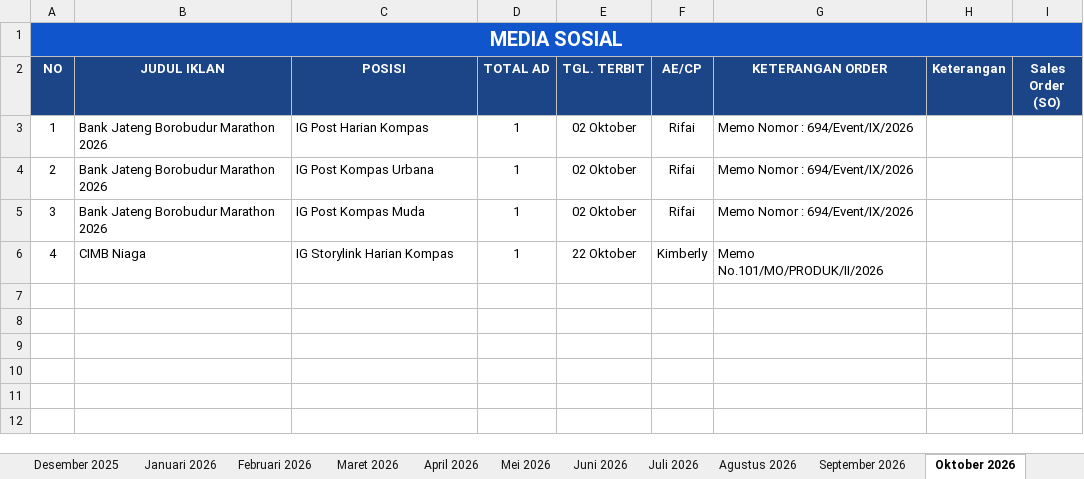
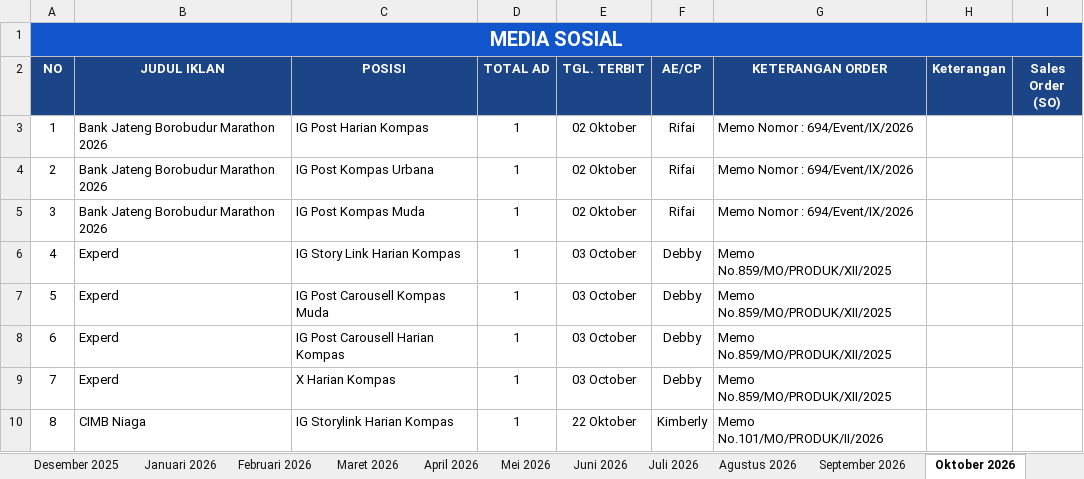
Before and after one commit to tejun219/iklanmedsos.kompas, an Excel workbook: Iklan Media Sosial Harian Kompas.xlsx, sheet Oktober 2026, drawn as a sheet; values as stored, in another font and other column widths than the file's, no borders; charts and pictures not drawn; the diff names each change by its address in the sheet, - before the commit and + after, or states it on an @@ line.

Commit message:
Auto-update outline data: 2026-10-01 10:39:30

```diff
--- a/Iklan Media Sosial Harian Kompas.xlsx (sheet Oktober 2026)
+++ b/Iklan Media Sosial Harian Kompas.xlsx (sheet Oktober 2026)
-B6 (JUDUL IKLAN): CIMB Niaga
+B6 (JUDUL IKLAN): Experd
-C6 (POSISI): IG Storylink Harian Kompas
+C6 (POSISI): IG Story Link Harian Kompas
-E6 (TGL. TERBIT): 22 Oktober
+E6 (TGL. TERBIT): 03 October
-F6 (AE/CP): Kimberly
+F6 (AE/CP): Debby
-G6 (KETERANGAN ORDER): Memo No.101/MO/PRODUK/II/2026
+G6 (KETERANGAN ORDER): Memo No.859/MO/PRODUK/XII/2025
+row 7: 5 | Experd | IG Post Carousell Kompas Muda | 1 | 03 October | Debby | Memo No.859/MO/PRODUK/XII/2025
+row 8: 6 | Experd | IG Post Carousell Harian Kompas | 1 | 03 October | Debby | Memo No.859/MO/PRODUK/XII/2025
+row 9: 7 | Experd | X Harian Kompas | 1 | 03 October | Debby | Memo No.859/MO/PRODUK/XII/2025
+row 10: 8 | CIMB Niaga | IG Storylink Harian Kompas | 1 | 22 Oktober | Kimberly | Memo No.101/MO/PRODUK/II/2026
```
Also changed, not shown: 1 other file.
